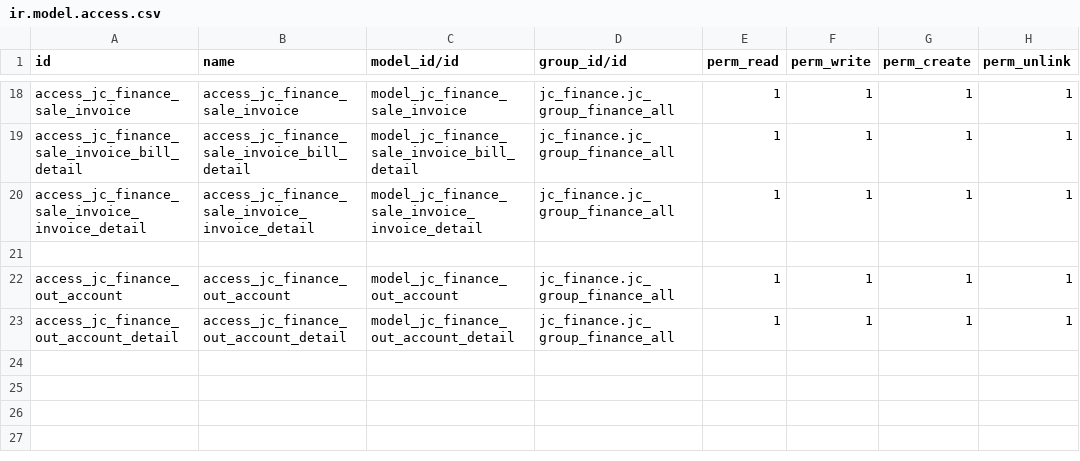
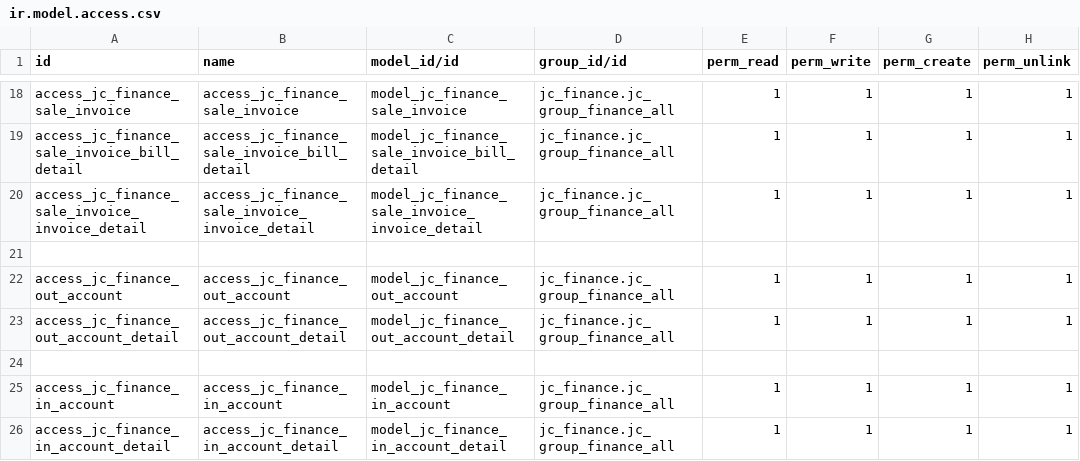
Before and after one commit to Eric2015-8/studyDemo, a CSV file: jc_finance/security/ir.model.access.csv, drawn as a sheet; only a part is shown, gaps mark what is left out.

```diff
--- a/jc_finance/security/ir.model.access.csv
+++ b/jc_finance/security/ir.model.access.csv
@@ -23 +23,4 @@ access_jc_finance_out_account,access_jc_finance_out_account,model_jc_finance_out
 access_jc_finance_out_account_detail,access_jc_finance_out_account_detail,model_jc_finance_out_account_detail,jc_finance.jc_group_finance_all,1,1,1,1
+
+access_jc_finance_in_account,access_jc_finance_in_account,model_jc_finance_in_account,jc_finance.jc_group_finance_all,1,1,1,1
+access_jc_finance_in_account_detail,access_jc_finance_in_account_detail,model_jc_finance_in_account_detail,jc_finance.jc_group_finance_all,1,1,1,1
```
Also changed, not shown: 6 other files.
